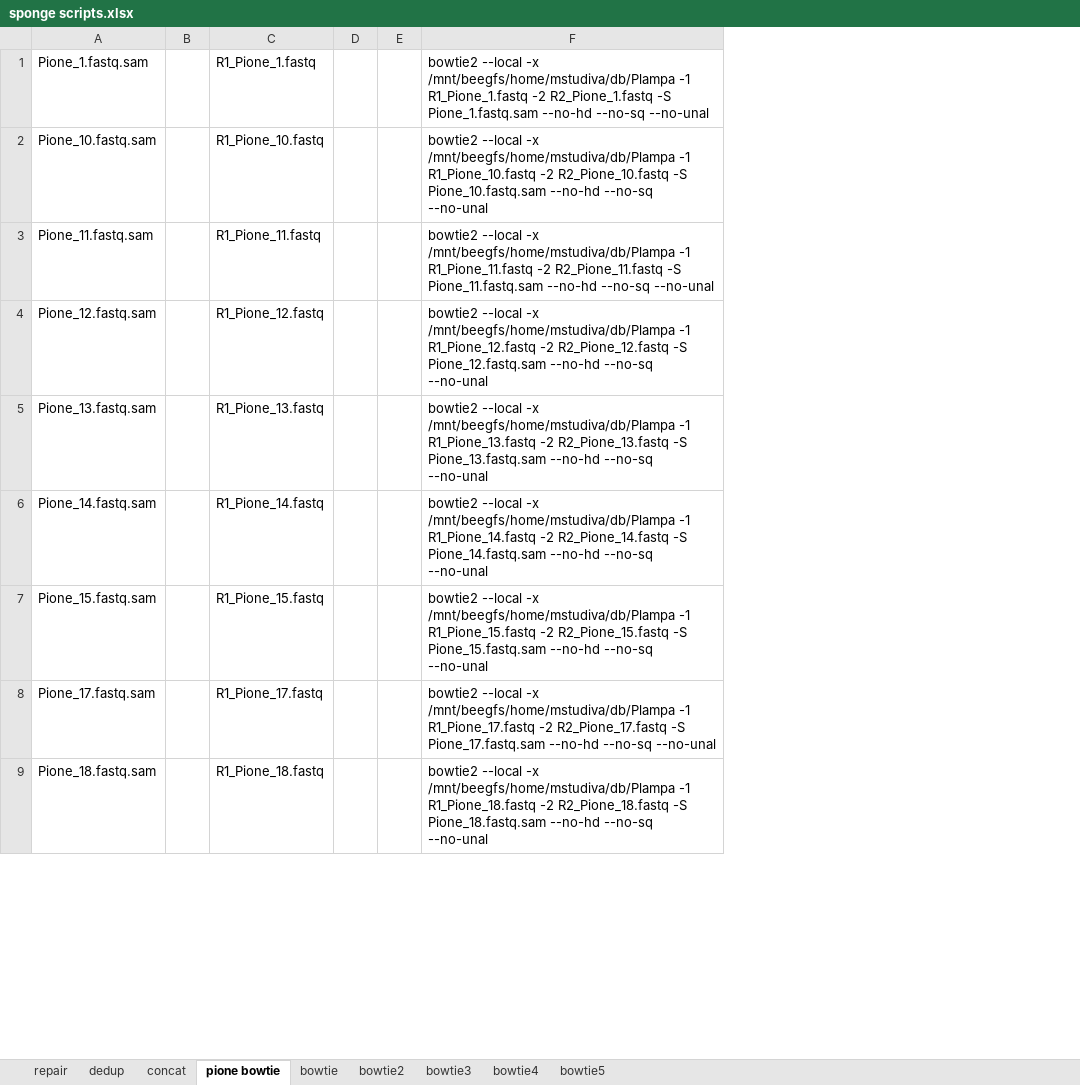
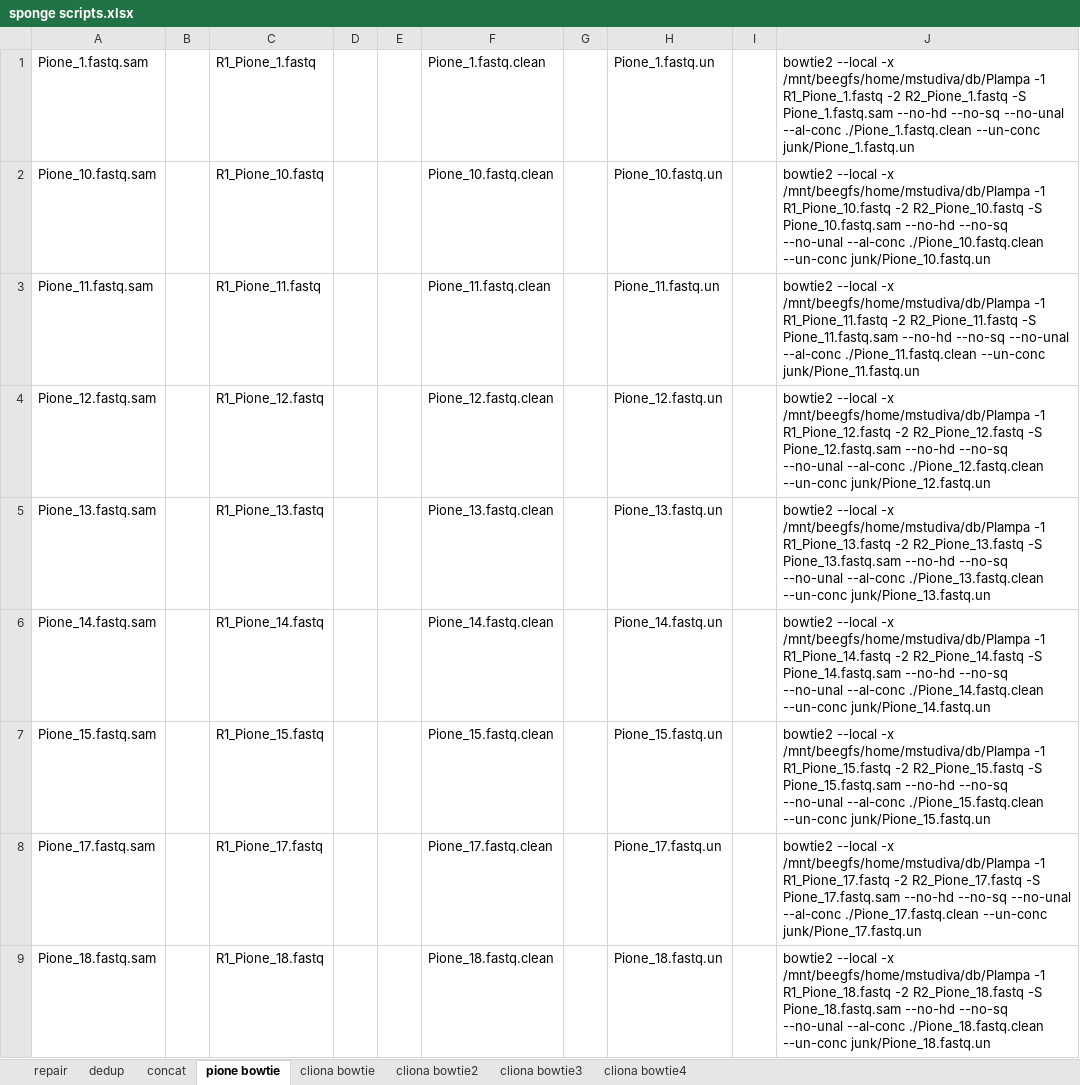
Before and after one commit to jmorris181818/Cvarians-Gerakladium-denovo-transcriptome, an Excel workbook: sponge scripts.xlsx, sheet pione bowtie, drawn as a sheet; only a part is shown; values as stored, in another font and other column widths than the file's, no borders; removed rows and columns are numbered as before the commit, all else as after; the diff names each change by its address in the sheet, - before the commit and + after, or states it on an @@ line.

Commit message:
updated bowtie script template

```diff
--- a/sponge scripts.xlsx (sheet pione bowtie)
+++ b/sponge scripts.xlsx (sheet pione bowtie)
-sheet tab: bowtie
+sheet tab: cliona bowtie
-sheet tab: bowtie2
+sheet tab: cliona bowtie2
-sheet tab: bowtie4
+sheet tab: cliona bowtie3
-sheet tab: bowtie5
+sheet tab: cliona bowtie4
-sheet tab: bowtie3
-column F, rows 1-9: bowtie2 --local -x /mnt/beegfs/home/mstudiva/db/Plampa -1 R1_Pione_1.fastq -2 R2_Pione_1.fastq -S Pione_1.fastq.sam --no-hd --no-sq --no-unal | bowtie2 --local -x /mnt/beegfs/home/mstudiva/db/Plampa -1 R1_Pione_10.fastq -2 R2_Pione_10.fastq -S Pione_10.fastq.sam --no-hd --no-sq --no-unal | bowtie2 --local -x /mnt/beegfs/home/mstudiva/db/Plampa -1 R1_Pione_11.fastq -2 R2_Pione_11.fastq -S Pione_11.fastq.sam --no-hd --no-sq --no-unal | bowtie2 --local -x /mnt/beegfs/home/mstudiva/db/Plampa -1 R1_Pione_12.fastq -2 R2_Pione_12.fastq -S Pione_12.fastq.sam --no-hd --no-sq --no-unal | bowtie2 --local -x /mnt/beegfs/home/mstudiva/db/Plampa -1 R1_Pione_13.fastq -2 R2_Pione_13.fastq -S Pione_13.fastq.sam --no-hd --no-sq --no-unal | bowtie2 --local -x /mnt/beegfs/home/mstudiva/db/Plampa -1 R1_Pione_14.fastq -2 R2_Pione_14.fastq -S Pione_14.fastq.sam --no-hd --no-sq --no-unal | bowtie2 --local -x /mnt/beegfs/home/mstudiva/db/Plampa -1 R1_Pione_15.fastq -2 R2_Pione_15.fastq -S Pione_15.fastq.sam --no-hd --no-sq --no-unal | bowtie2 --local -x /mnt/beegfs/home/mstudiva/db/Plampa -1 R1_Pione_17.fastq -2 R2_Pione_17.fastq -S Pione_17.fastq.sam --no-hd --no-sq --no-unal | bowtie2 --local -x /mnt/beegfs/home/mstudiva/db/Plampa -1 R1_Pione_18.fastq -2 R2_Pione_18.fastq -S Pione_18.fastq.sam --no-hd --no-sq --no-unal
+column F, rows 1-9: Pione_1.fastq.clean | Pione_10.fastq.clean | Pione_11.fastq.clean | Pione_12.fastq.clean | Pione_13.fastq.clean | Pione_14.fastq.clean | Pione_15.fastq.clean | Pione_17.fastq.clean | Pione_18.fastq.clean
+column G, empty
+column H, rows 1-9: Pione_1.fastq.un | Pione_10.fastq.un | Pione_11.fastq.un | Pione_12.fastq.un | Pione_13.fastq.un | Pione_14.fastq.un | Pione_15.fastq.un | Pione_17.fastq.un | Pione_18.fastq.un
+column I, empty
+column J, rows 1-9: bowtie2 --local -x /mnt/beegfs/home/mstudiva/db/Plampa -1 R1_Pione_1.fastq -2 R2_Pione_1.fastq -S Pione_1.fastq.sam --no-hd --no-sq --no-unal --al-conc ./Pione_1.fastq.clean --un-conc junk/Pione_1.fastq.un | bowtie2 --local -x /mnt/beegfs/home/mstudiva/db/Plampa -1 R1_Pione_10.fastq -2 R2_Pione_10.fastq -S Pione_10.fastq.sam --no-hd --no-sq --no-unal --al-conc ./Pione_10.fastq.clean --un-conc junk/Pione_10.fastq.un | bowtie2 --local -x /mnt/beegfs/home/mstudiva/db/Plampa -1 R1_Pione_11.fastq -2 R2_Pione_11.fastq -S Pione_11.fastq.sam --no-hd --no-sq --no-unal --al-conc ./Pione_11.fastq.clean --un-conc junk/Pione_11.fastq.un | bowtie2 --local -x /mnt/beegfs/home/mstudiva/db/Plampa -1 R1_Pione_12.fastq -2 R2_Pione_12.fastq -S Pione_12.fastq.sam --no-hd --no-sq --no-unal --al-conc ./Pione_12.fastq.clean --un-conc junk/Pione_12.fastq.un | bowtie2 --local -x /mnt/beegfs/home/mstudiva/db/Plampa -1 R1_Pione_13.fastq -2 R2_Pione_13.fastq -S Pione_13.fastq.sam --no-hd --no-sq --no-unal --al-conc ./Pione_13.fastq.clean --un-conc junk/Pione_13.fastq.un | bowtie2 --local -x /mnt/beegfs/home/mstudiva/db/Plampa -1 R1_Pione_14.fastq -2 R2_Pione_14.fastq -S Pione_14.fastq.sam --no-hd --no-sq --no-unal --al-conc ./Pione_14.fastq.clean --un-conc junk/Pione_14.fastq.un | bowtie2 --local -x /mnt/beegfs/home/mstudiva/db/Plampa -1 R1_Pione_15.fastq -2 R2_Pione_15.fastq -S Pione_15.fastq.sam --no-hd --no-sq --no-unal --al-conc ./Pione_15.fastq.clean --un-conc junk/Pione_15.fastq.un | bowtie2 --local -x /mnt/beegfs/home/mstudiva/db/Plampa -1 R1_Pione_17.fastq -2 R2_Pione_17.fastq -S Pione_17.fastq.sam --no-hd --no-sq --no-unal --al-conc ./Pione_17.fastq.clean --un-conc junk/Pione_17.fastq.un | bowtie2 --local -x /mnt/beegfs/home/mstudiva/db/Plampa -1 R1_Pione_18.fastq -2 R2_Pione_18.fastq -S Pione_18.fastq.sam --no-hd --no-sq --no-unal --al-conc ./Pione_18.fastq.clean --un-conc junk/Pione_18.fastq.un
```
Also changed, not shown: 1 other file.
